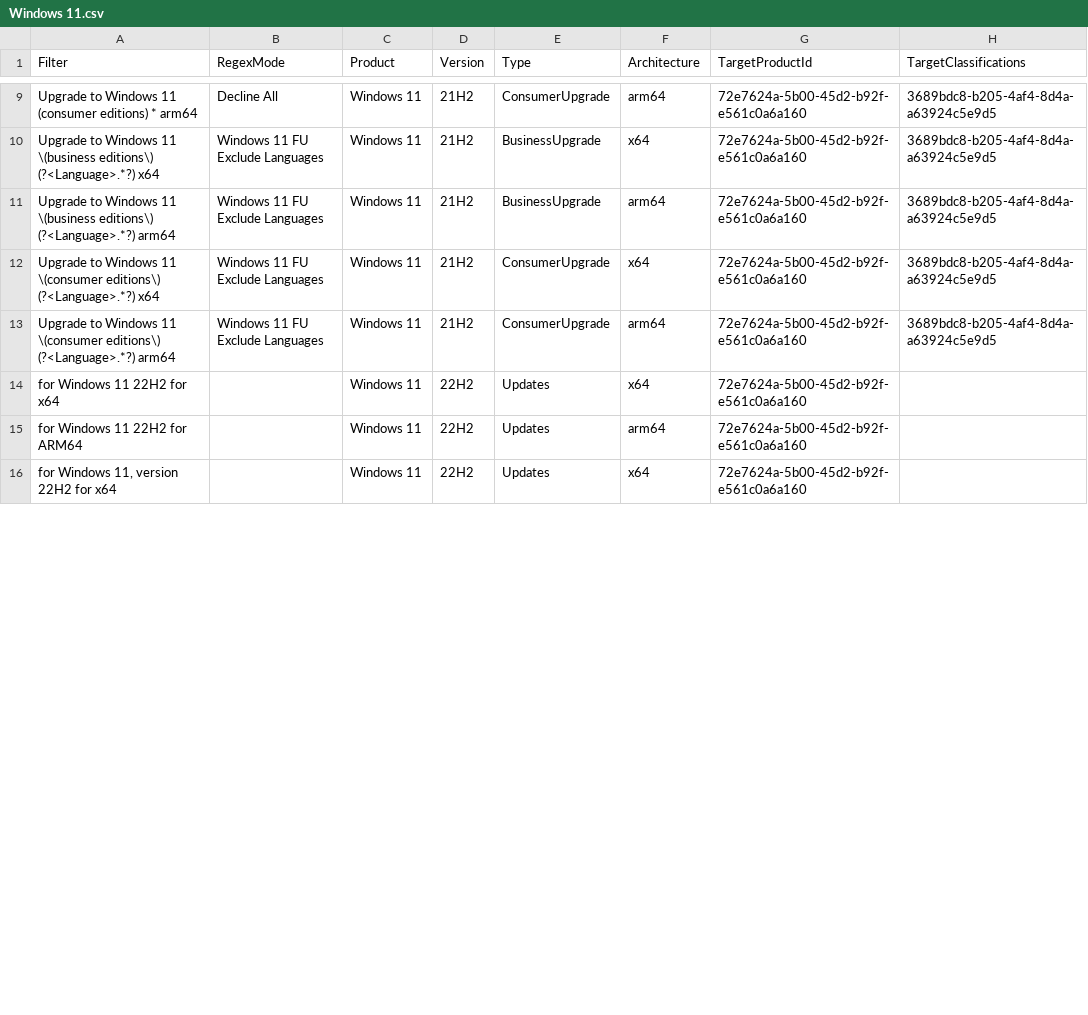
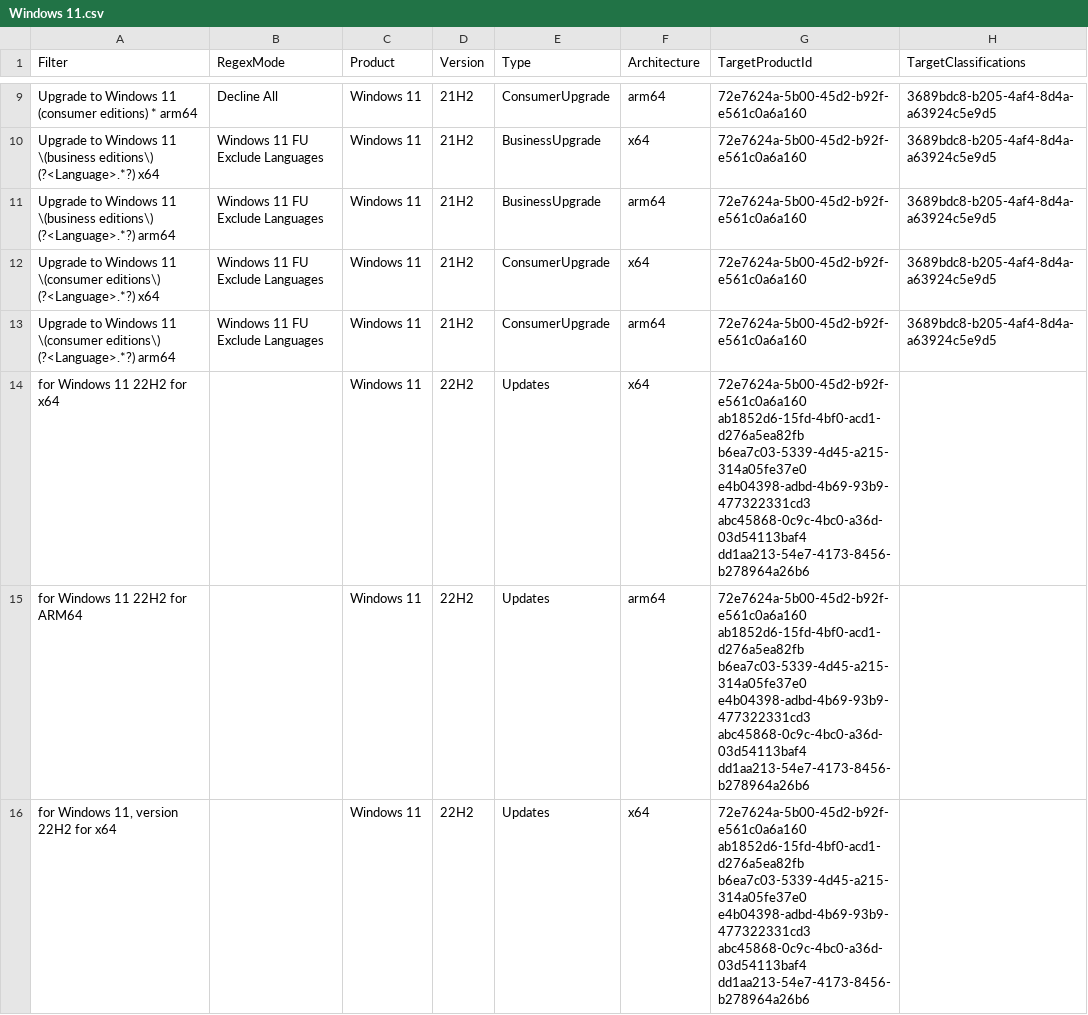
Before and after one commit to rin309/Wsustainable, a CSV file: DeclineFilters/Windows 11.csv, drawn as a sheet; only a part is shown, gaps mark what is left out; the diff covers the shown part only.

```diff
--- a/DeclineFilters/Windows 11.csv
+++ b/DeclineFilters/Windows 11.csv
@@ -13,4 +27,19 @@ Upgrade to Windows 11 \(consumer editions\) (?<Language>.*?) x64,Windows 11 FU E
 Upgrade to Windows 11 \(consumer editions\) (?<Language>.*?) arm64,Windows 11 FU Exclude Languages,Windows 11,21H2,ConsumerUpgrade,arm64,72e7624a-5b00-45d2-b92f-e561c0a6a160,3689bdc8-b205-4af4-8d4a-a63924c5e9d5
-for Windows 11 22H2 for x64,,Windows 11,22H2,Updates,x64,72e7624a-5b00-45d2-b92f-e561c0a6a160,
-for Windows 11 22H2 for ARM64,,Windows 11,22H2,Updates,arm64,72e7624a-5b00-45d2-b92f-e561c0a6a160,
-"for Windows 11, version 22H2 for x64",,Windows 11,22H2,Updates,x64,72e7624a-5b00-45d2-b92f-e561c0a6a160,
+for Windows 11 22H2 for x64,,Windows 11,22H2,Updates,x64,"72e7624a-5b00-45d2-b92f-e561c0a6a160
+ab1852d6-15fd-4bf0-acd1-d276a5ea82fb
+b6ea7c03-5339-4d45-a215-314a05fe37e0
+e4b04398-adbd-4b69-93b9-477322331cd3
+abc45868-0c9c-4bc0-a36d-03d54113baf4
+dd1aa213-54e7-4173-8456-b278964a26b6",
+for Windows 11 22H2 for ARM64,,Windows 11,22H2,Updates,arm64,"72e7624a-5b00-45d2-b92f-e561c0a6a160
+ab1852d6-15fd-4bf0-acd1-d276a5ea82fb
+b6ea7c03-5339-4d45-a215-314a05fe37e0
+e4b04398-adbd-4b69-93b9-477322331cd3
+abc45868-0c9c-4bc0-a36d-03d54113baf4
+dd1aa213-54e7-4173-8456-b278964a26b6",
+"for Windows 11, version 22H2 for x64",,Windows 11,22H2,Updates,x64,"72e7624a-5b00-45d2-b92f-e561c0a6a160
+ab1852d6-15fd-4bf0-acd1-d276a5ea82fb
+b6ea7c03-5339-4d45-a215-314a05fe37e0
+e4b04398-adbd-4b69-93b9-477322331cd3
+abc45868-0c9c-4bc0-a36d-03d54113baf4
+dd1aa213-54e7-4173-8456-b278964a26b6",
```
Also changed, not shown: 13 edited cells elsewhere in this file, Assets/Lifecycle--Visual Studio.csv, DeclineFilters/Malicious Software Removal Tool.csv, 9 other files.
